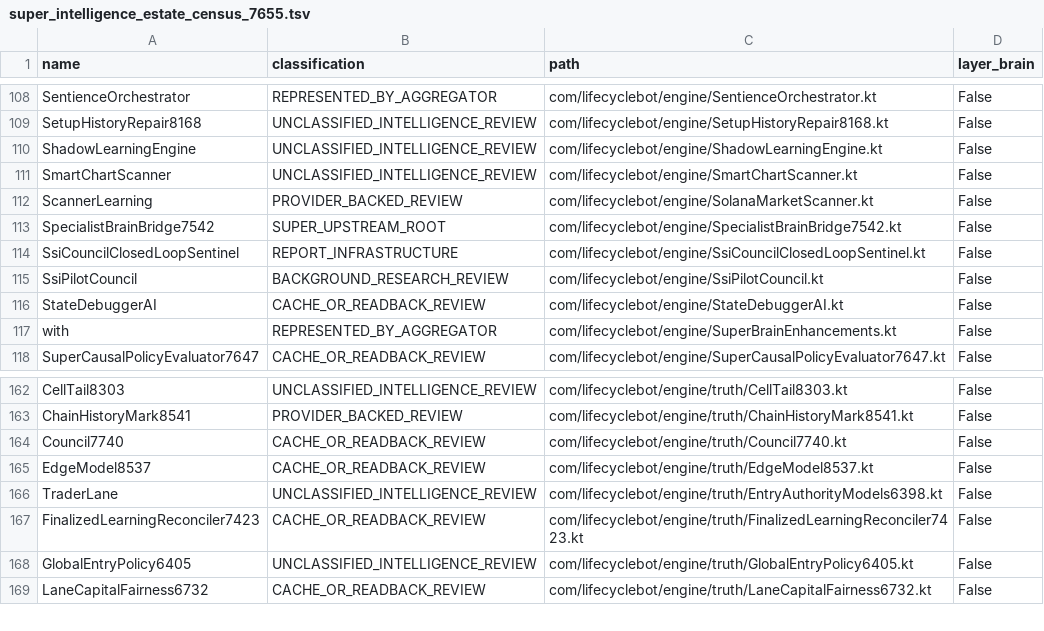
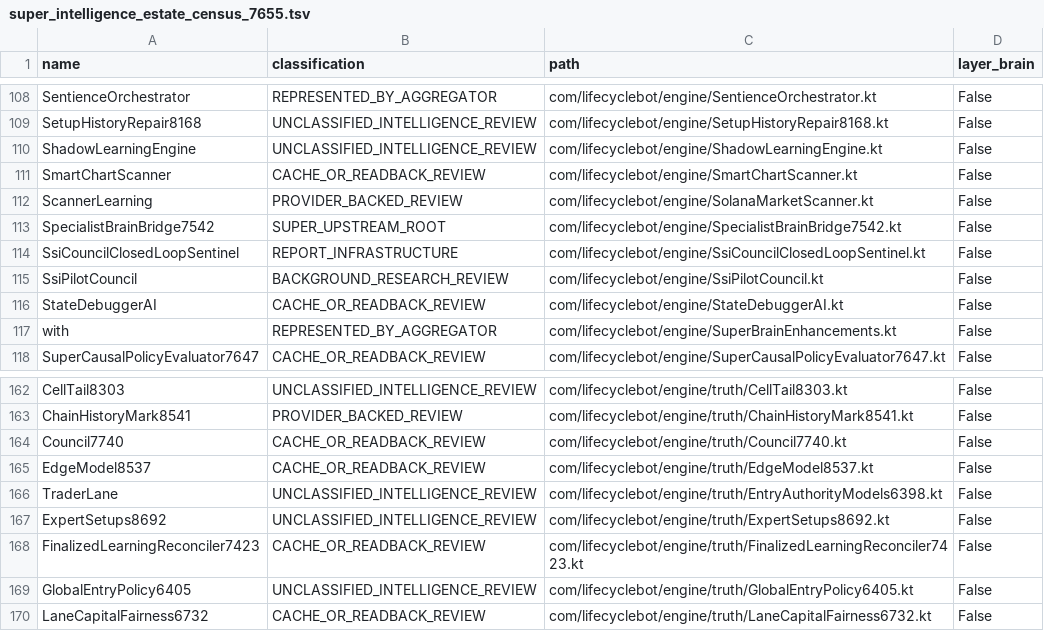
Before and after one commit to shaunhayes333-stack/lifecycle-bot, a TSV file: lifecycle_apk/audits/super_intelligence_estate_census_7655.tsv, drawn as a sheet; only a part is shown, gaps mark what is left out.

```diff
--- a/lifecycle_apk/audits/super_intelligence_estate_census_7655.tsv
+++ b/lifecycle_apk/audits/super_intelligence_estate_census_7655.tsv
@@ -110,3 +110,3 @@ SetupHistoryRepair8168	UNCLASSIFIED_INTELLIGENCE_REVIEW	com/lifecyclebot/engine/
 ShadowLearningEngine	UNCLASSIFIED_INTELLIGENCE_REVIEW	com/lifecyclebot/engine/ShadowLearningEngine.kt	False
-SmartChartScanner	UNCLASSIFIED_INTELLIGENCE_REVIEW	com/lifecyclebot/engine/SmartChartScanner.kt	False
+SmartChartScanner	CACHE_OR_READBACK_REVIEW	com/lifecyclebot/engine/SmartChartScanner.kt	False
 ScannerLearning	PROVIDER_BACKED_REVIEW	com/lifecyclebot/engine/SolanaMarketScanner.kt	False
@@ -166,2 +166,3 @@ EdgeModel8537	CACHE_OR_READBACK_REVIEW	com/lifecyclebot/engine/truth/EdgeModel85
 TraderLane	UNCLASSIFIED_INTELLIGENCE_REVIEW	com/lifecyclebot/engine/truth/EntryAuthorityModels6398.kt	False
+ExpertSetups8692	UNCLASSIFIED_INTELLIGENCE_REVIEW	com/lifecyclebot/engine/truth/ExpertSetups8692.kt	False
 FinalizedLearningReconciler7423	CACHE_OR_READBACK_REVIEW	com/lifecyclebot/engine/truth/FinalizedLearningReconciler7423.kt	False
```
Also changed, not shown: 10 other files.
